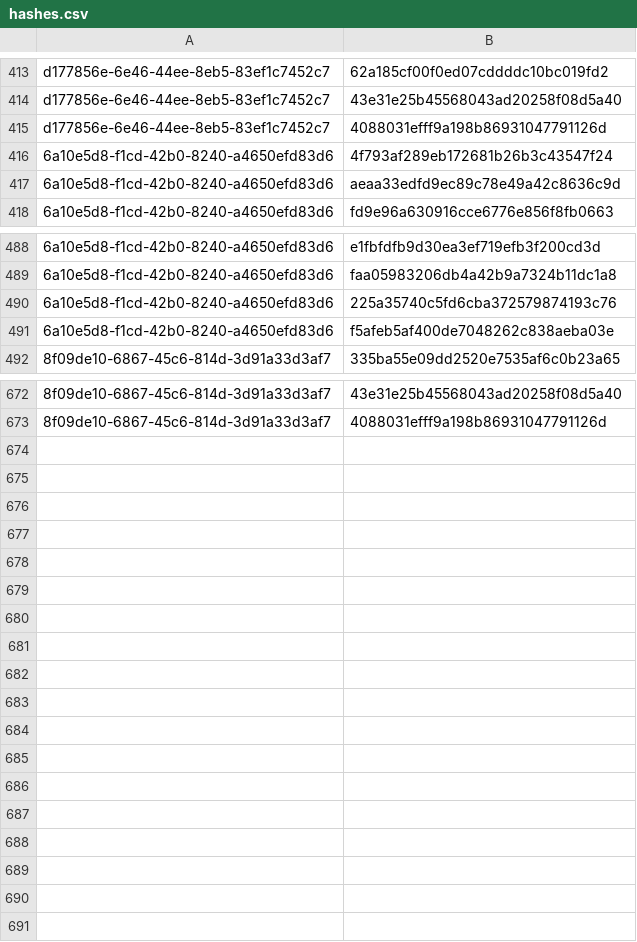
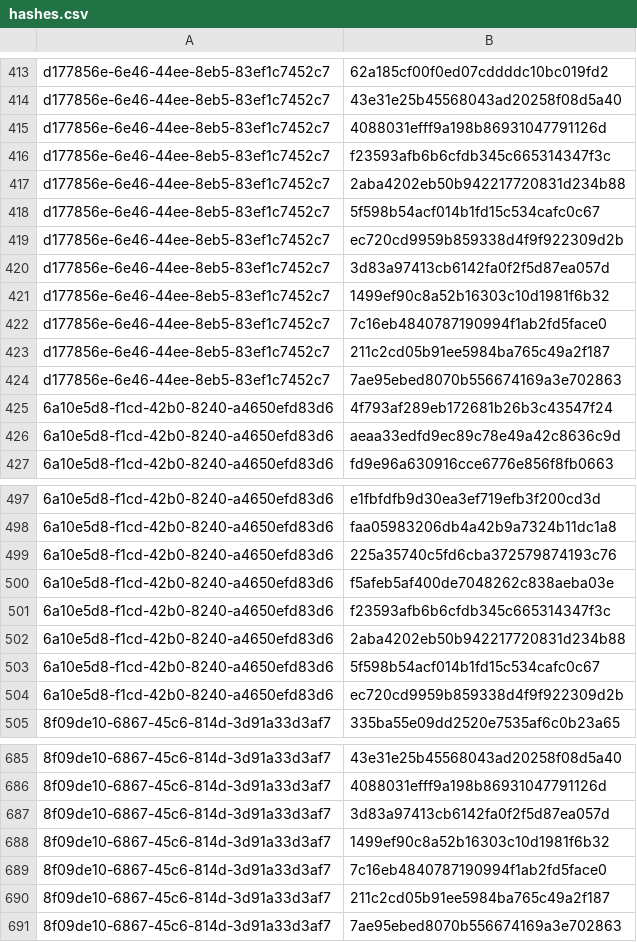
Before and after one commit to RedBlue232/crowdsec-alerts-feed, a CSV file: misp-feed/hashes.csv, drawn as a sheet; only a part is shown, gaps mark what is left out; the diff names each change by its address in the sheet, - before the commit and + after, or states it on an @@ line.

Commit message:
chore(misp): refresh feed (3 events) [2026-05-11T13:30Z]

```diff
--- a/misp-feed/hashes.csv
+++ b/misp-feed/hashes.csv
+row 416: d177856e-6e46-44ee-8eb5-83ef1c7452c7 | f23593afb6b6cfdb345c665314347f3c
+row 417: d177856e-6e46-44ee-8eb5-83ef1c7452c7 | 2aba4202eb50b942217720831d234b88
+row 418: d177856e-6e46-44ee-8eb5-83ef1c7452c7 | 5f598b54acf014b1fd15c534cafc0c67
+row 419: d177856e-6e46-44ee-8eb5-83ef1c7452c7 | ec720cd9959b859338d4f9f922309d2b
+row 420: d177856e-6e46-44ee-8eb5-83ef1c7452c7 | 3d83a97413cb6142fa0f2f5d87ea057d
+row 421: d177856e-6e46-44ee-8eb5-83ef1c7452c7 | 1499ef90c8a52b16303c10d1981f6b32
+row 422: d177856e-6e46-44ee-8eb5-83ef1c7452c7 | 7c16eb4840787190994f1ab2fd5face0
+row 423: d177856e-6e46-44ee-8eb5-83ef1c7452c7 | 211c2cd05b91ee5984ba765c49a2f187
+row 424: d177856e-6e46-44ee-8eb5-83ef1c7452c7 | 7ae95ebed8070b556674169a3e702863
+row 501: 6a10e5d8-f1cd-42b0-8240-a4650efd83d6 | f23593afb6b6cfdb345c665314347f3c
+row 502: 6a10e5d8-f1cd-42b0-8240-a4650efd83d6 | 2aba4202eb50b942217720831d234b88
+row 503: 6a10e5d8-f1cd-42b0-8240-a4650efd83d6 | 5f598b54acf014b1fd15c534cafc0c67
+row 504: 6a10e5d8-f1cd-42b0-8240-a4650efd83d6 | ec720cd9959b859338d4f9f922309d2b
+row 687: 8f09de10-6867-45c6-814d-3d91a33d3af7 | 3d83a97413cb6142fa0f2f5d87ea057d
+row 688: 8f09de10-6867-45c6-814d-3d91a33d3af7 | 1499ef90c8a52b16303c10d1981f6b32
+row 689: 8f09de10-6867-45c6-814d-3d91a33d3af7 | 7c16eb4840787190994f1ab2fd5face0
+row 690: 8f09de10-6867-45c6-814d-3d91a33d3af7 | 211c2cd05b91ee5984ba765c49a2f187
+row 691: 8f09de10-6867-45c6-814d-3d91a33d3af7 | 7ae95ebed8070b556674169a3e702863
```
